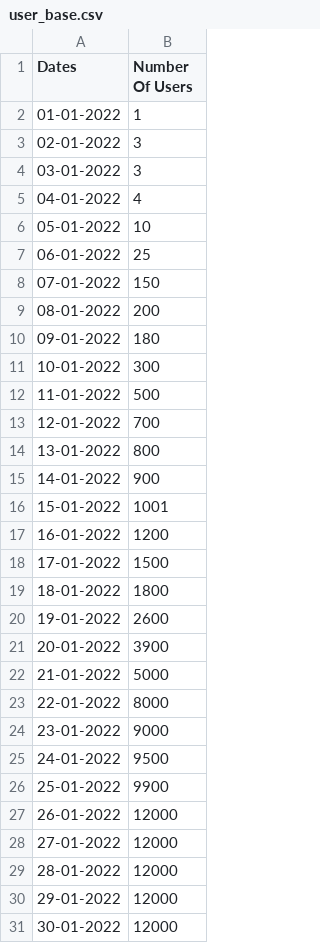
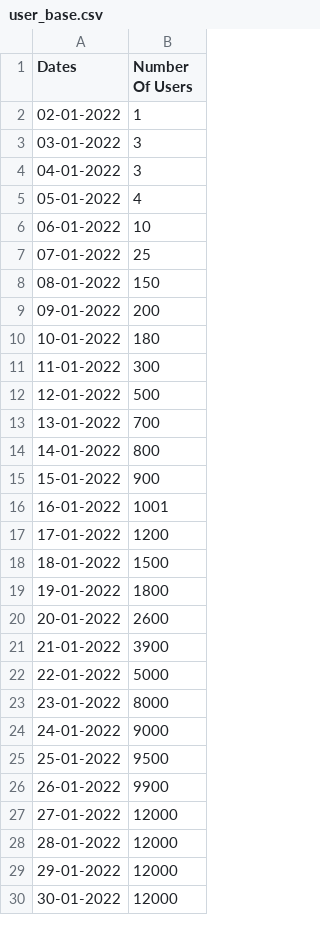
Before and after one commit to KJHJason/App-Development-Project, a CSV file: static/data/user_base/csv/user_base.csv, drawn as a sheet; only a part is shown; the diff covers the shown part only.

```diff
--- a/static/data/user_base/csv/user_base.csv
+++ b/static/data/user_base/csv/user_base.csv
@@ -1,28 +1,27 @@
 Dates,Number Of Users
-01-01-2022,1
-02-01-2022,3
+02-01-2022,1
 03-01-2022,3
-04-01-2022,4
-05-01-2022,10
-06-01-2022,25
-07-01-2022,150
-08-01-2022,200
-09-01-2022,180
-10-01-2022,300
-11-01-2022,500
-12-01-2022,700
-13-01-2022,800
-14-01-2022,900
-15-01-2022,1001
-16-01-2022,1200
-17-01-2022,1500
-18-01-2022,1800
-19-01-2022,2600
-20-01-2022,3900
-21-01-2022,5000
-22-01-2022,8000
-23-01-2022,9000
-24-01-2022,9500
-25-01-2022,9900
-26-01-2022,12000
+04-01-2022,3
+05-01-2022,4
+06-01-2022,10
+07-01-2022,25
+08-01-2022,150
+09-01-2022,200
+10-01-2022,180
+11-01-2022,300
+12-01-2022,500
+13-01-2022,700
+14-01-2022,800
+15-01-2022,900
+16-01-2022,1001
+17-01-2022,1200
+18-01-2022,1500
+19-01-2022,1800
+20-01-2022,2600
+21-01-2022,3900
+22-01-2022,5000
+23-01-2022,8000
+24-01-2022,9000
+25-01-2022,9500
+26-01-2022,9900
 27-01-2022,12000
```
Also changed, not shown: 1 added row and 1 edited cell elsewhere in this file, 17 other files.
